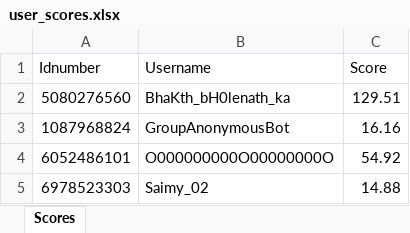
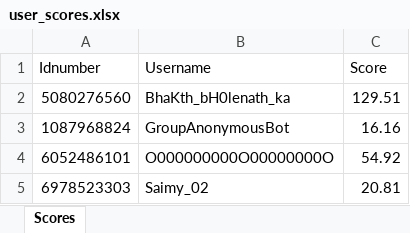
Before and after one commit to TheShivansh-dev/DumbaaBotasOcto, an Excel workbook: user_scores.xlsx, sheet Scores, drawn as a sheet; values as stored, in another font and other column widths than the file's, no borders; the diff names each change by its address in the sheet, - before the commit and + after, or states it on an @@ line.

```diff
--- a/user_scores.xlsx (sheet Scores)
+++ b/user_scores.xlsx (sheet Scores)
-C5 (Score): 14.88
+C5 (Score): 20.81
```
Also changed, not shown: 1 other file.
